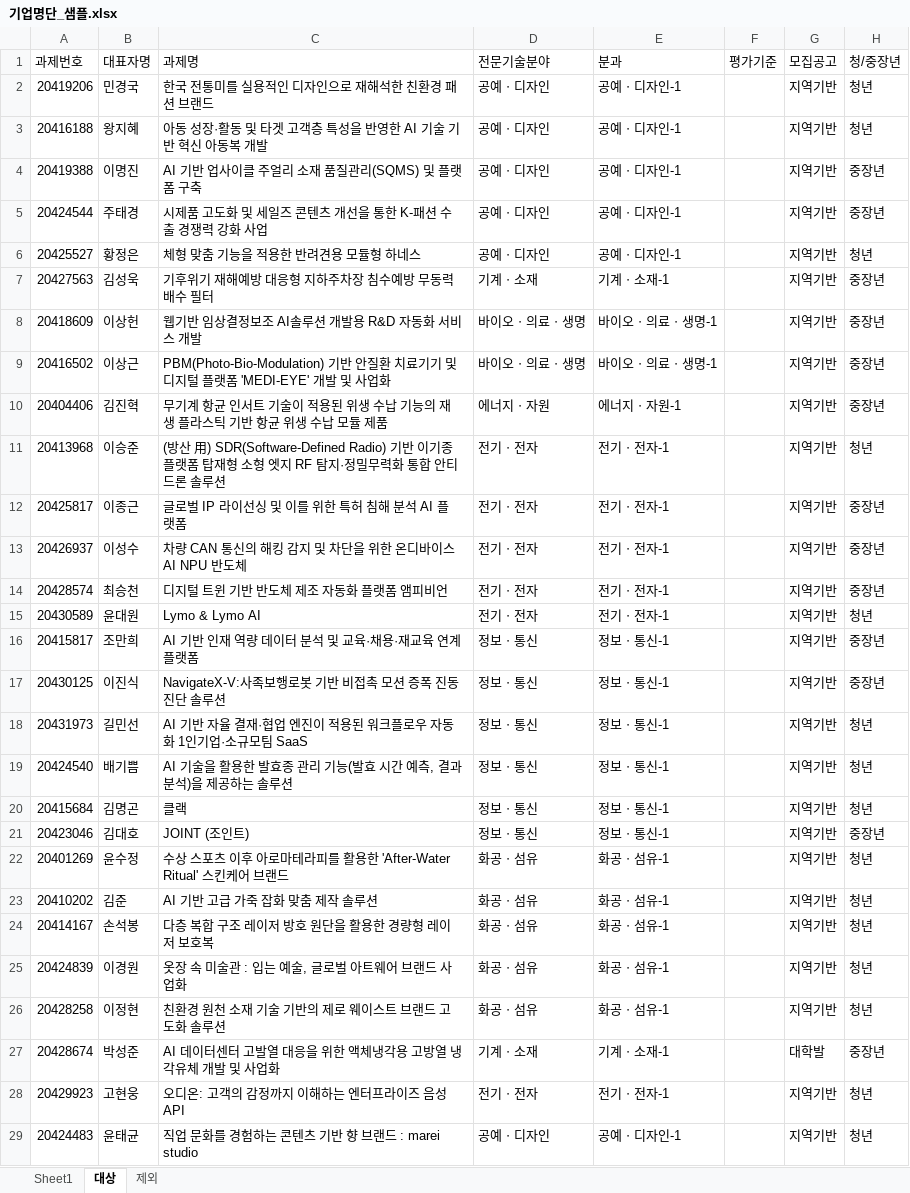
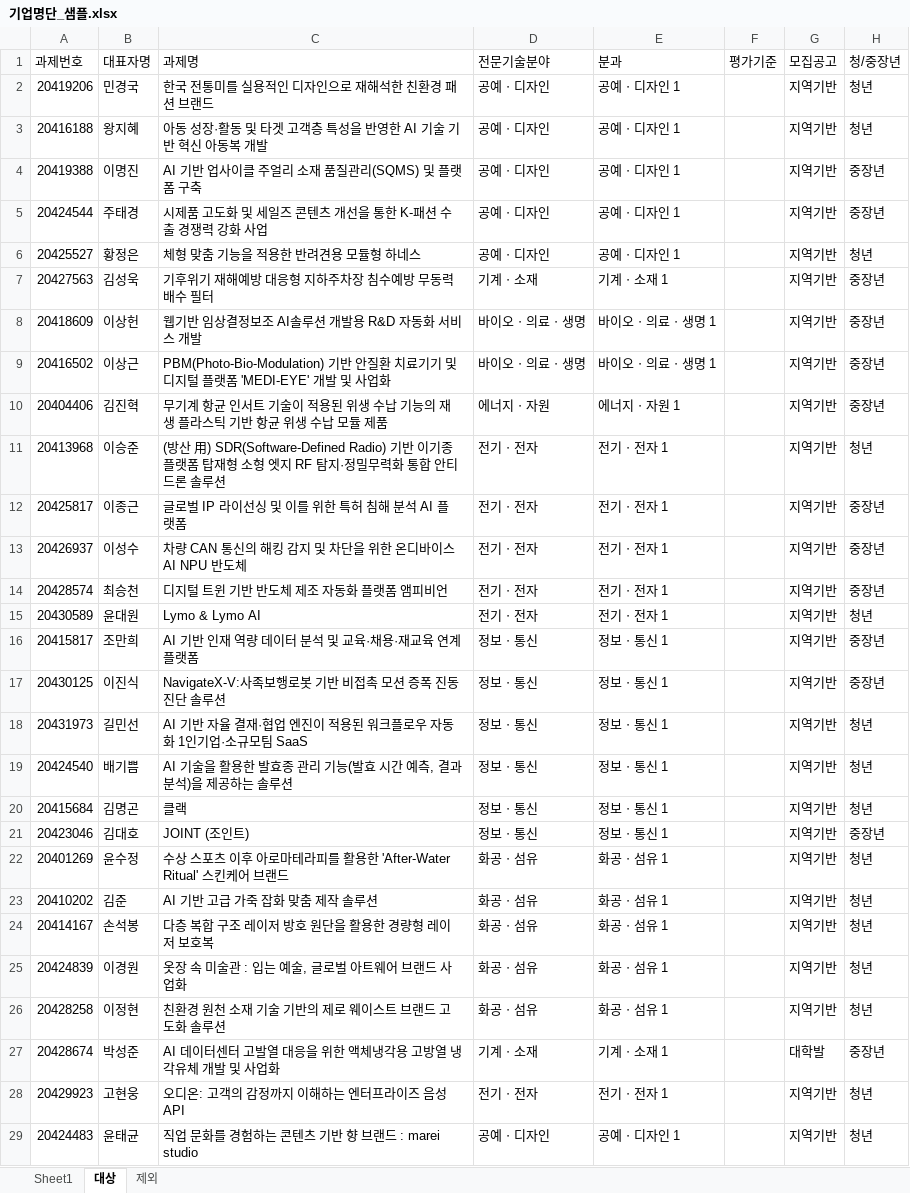
Before and after one commit to sdy0610-cmd/evaluation-system-pt, an Excel workbook: 기업명단_샘플.xlsx, sheet 대상, drawn as a sheet; only a part is shown; values as stored, in another font and other column widths than the file's, no borders; the diff covers the shown part only; the diff names each change by its address in the sheet, - before the commit and + after, or states it on an @@ line.

```diff
--- a/기업명단_샘플.xlsx (sheet 대상)
+++ b/기업명단_샘플.xlsx (sheet 대상)
-E2:E6: 공예ㆍ디자인-1
+E2:E6: 공예ㆍ디자인 1
-E7: 기계ㆍ소재-1
+E7: 기계ㆍ소재 1
-E8:E9: 바이오ㆍ의료ㆍ생명-1
+E8:E9: 바이오ㆍ의료ㆍ생명 1
-E10: 에너지ㆍ자원-1
+E10: 에너지ㆍ자원 1
-E11:E15: 전기ㆍ전자-1
+E11:E15: 전기ㆍ전자 1
-E16:E21: 정보ㆍ통신-1
+E16:E21: 정보ㆍ통신 1
-E22:E26: 화공ㆍ섬유-1
+E22:E26: 화공ㆍ섬유 1
-E27: 기계ㆍ소재-1
+E27: 기계ㆍ소재 1
-E28: 전기ㆍ전자-1
+E28: 전기ㆍ전자 1
-E29: 공예ㆍ디자인-1
+E29: 공예ㆍ디자인 1
```
Also changed, not shown: 191 edited cells elsewhere in this sheet, 10 other files.
